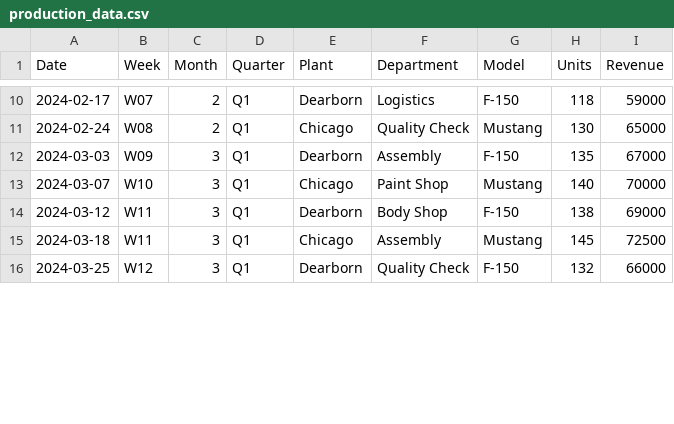
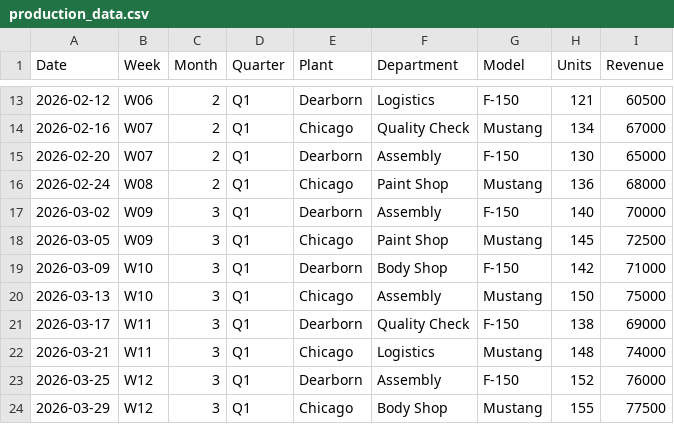
Before and after one commit to sorimdevs-tech/Voice-Model, a CSV file: data/production_data.csv, drawn as a sheet; only a part is shown, gaps mark what is left out; the diff covers the shown part only.

```diff
--- a/data/production_data.csv
+++ b/data/production_data.csv
@@ -10,7 +13,12 @@ Date,Week,Month,Quarter,Plant,Department,Model,Units,Revenue
-2024-02-17,W07,2,Q1,Dearborn,Logistics,F-150,118,59000
-2024-02-24,W08,2,Q1,Chicago,Quality Check,Mustang,130,65000
-2024-03-03,W09,3,Q1,Dearborn,Assembly,F-150,135,67000
-2024-03-07,W10,3,Q1,Chicago,Paint Shop,Mustang,140,70000
-2024-03-12,W11,3,Q1,Dearborn,Body Shop,F-150,138,69000
-2024-03-18,W11,3,Q1,Chicago,Assembly,Mustang,145,72500
-2024-03-25,W12,3,Q1,Dearborn,Quality Check,F-150,132,66000
+2026-02-12,W06,2,Q1,Dearborn,Logistics,F-150,121,60500
+2026-02-16,W07,2,Q1,Chicago,Quality Check,Mustang,134,67000
+2026-02-20,W07,2,Q1,Dearborn,Assembly,F-150,130,65000
+2026-02-24,W08,2,Q1,Chicago,Paint Shop,Mustang,136,68000
+2026-03-02,W09,3,Q1,Dearborn,Assembly,F-150,140,70000
+2026-03-05,W09,3,Q1,Chicago,Paint Shop,Mustang,145,72500
+2026-03-09,W10,3,Q1,Dearborn,Body Shop,F-150,142,71000
+2026-03-13,W10,3,Q1,Chicago,Assembly,Mustang,150,75000
+2026-03-17,W11,3,Q1,Dearborn,Quality Check,F-150,138,69000
+2026-03-21,W11,3,Q1,Chicago,Logistics,Mustang,148,74000
+2026-03-25,W12,3,Q1,Dearborn,Assembly,F-150,152,76000
+2026-03-29,W12,3,Q1,Chicago,Body Shop,Mustang,155,77500
```
Also changed, not shown: 3 added rows, 2 removed rows and 57 edited cells elsewhere in this file, data/alerts_quality.csv, data/forecast_data.csv, 4 other files.
